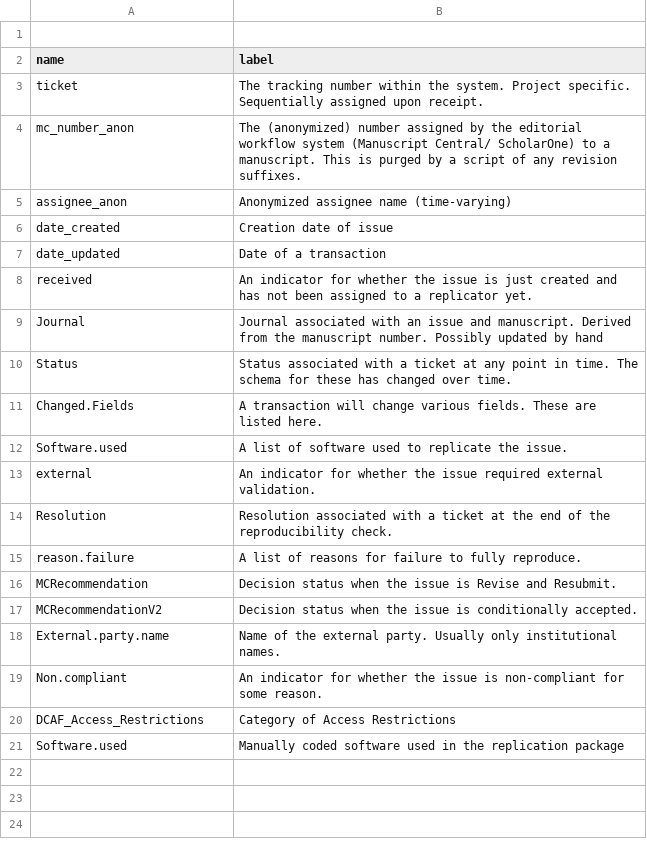
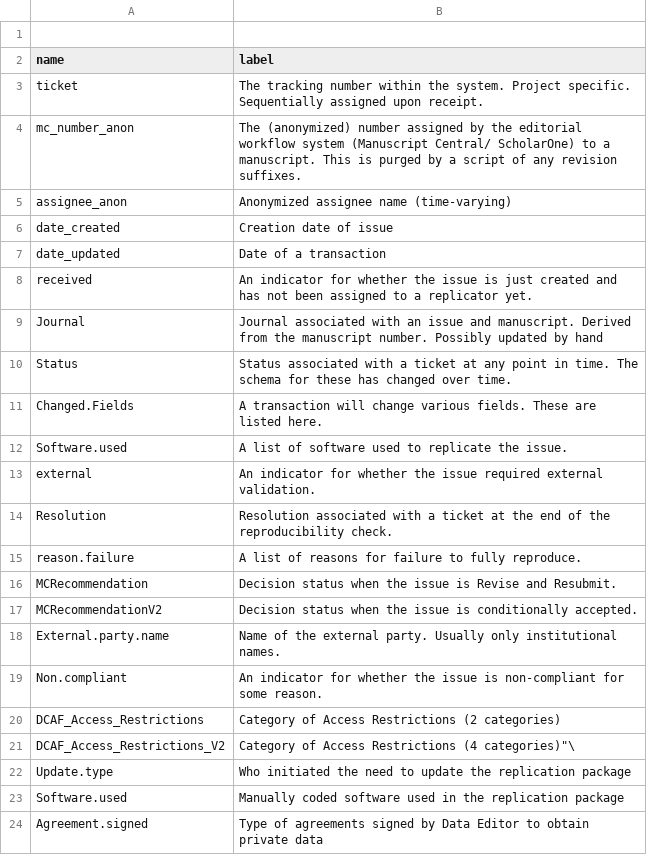
Before and after one commit to AEADataEditor/processing-jira-process-data, a CSV file: data/metadata/description_anon.csv, drawn as a sheet.

Commit message:
Updating list of included fields

```diff
--- a/data/metadata/description_anon.csv
+++ b/data/metadata/description_anon.csv
@@ -19,3 +19,6 @@ assignee_anon,"Anonymized assignee name (time-varying)"
 "Non.compliant","An indicator for whether the issue is non-compliant for some reason."
-"DCAF_Access_Restrictions","Category of Access Restrictions"
+"DCAF_Access_Restrictions","Category of Access Restrictions (2 categories)"
+"DCAF_Access_Restrictions_V2",Category of Access Restrictions (4 categories)"\
+"Update.type","Who initiated the need to update the replication package"
 "Software.used","Manually coded software used in the replication package"
+"Agreement.signed","Type of agreements signed by Data Editor to obtain private data"
```
Also changed, not shown: 1 other file.
